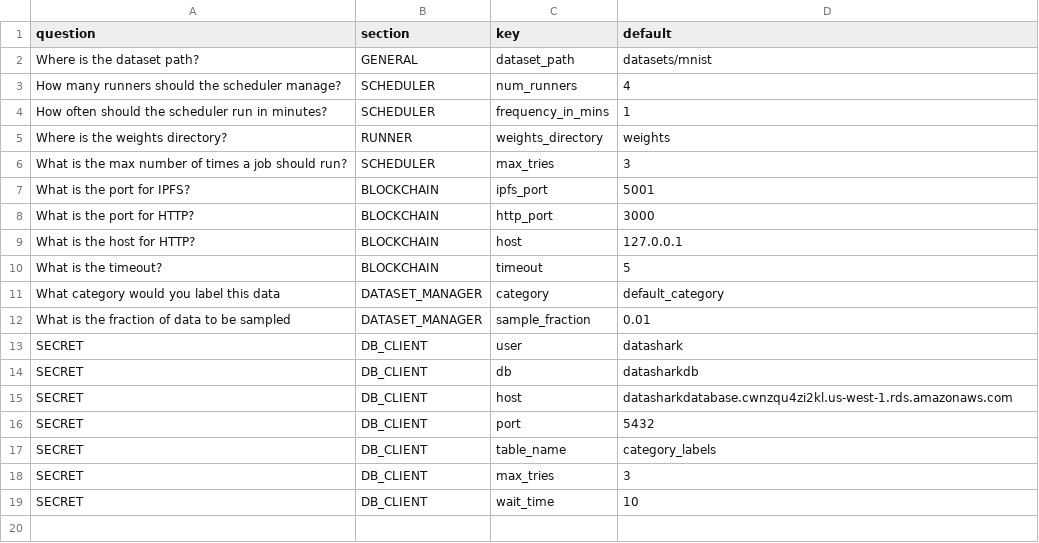
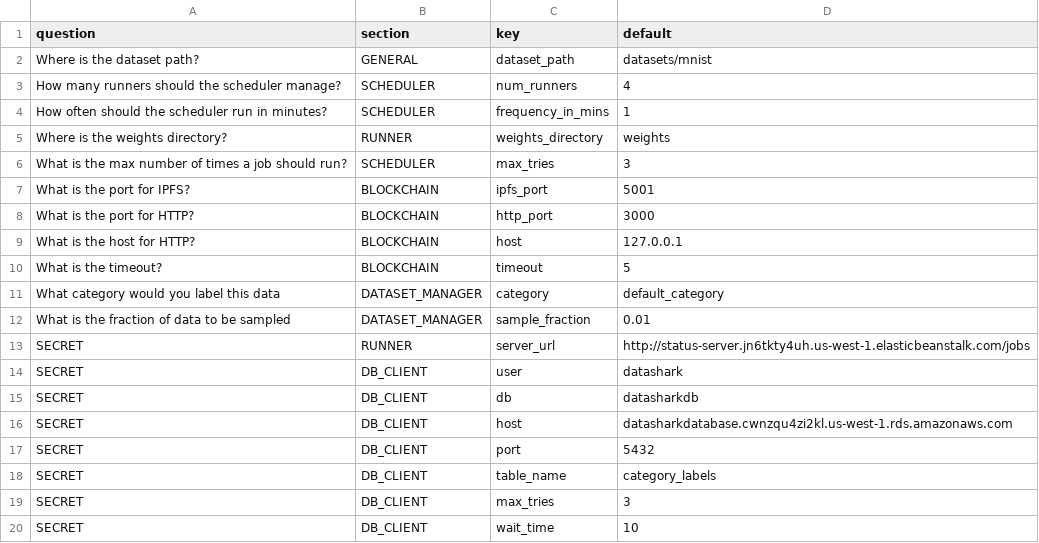
Before and after one commit to DiscreetAI/decentralized-ml, a CSV file: core/questions.csv, drawn as a sheet; the diff names each change by its address in the sheet, - before the commit and + after, or states it on an @@ line.

Commit message:
Status server post (#48)
Adds CloudConnectedOptimizer, which posts training statistics to status server

```diff
--- a/core/questions.csv
+++ b/core/questions.csv
+row 13: SECRET | RUNNER | server_url | http://status-server.jn6tkty4uh.us-west-1.elasticbeanstalk.com/jobs
```
Also changed, not shown: 22 other files.
